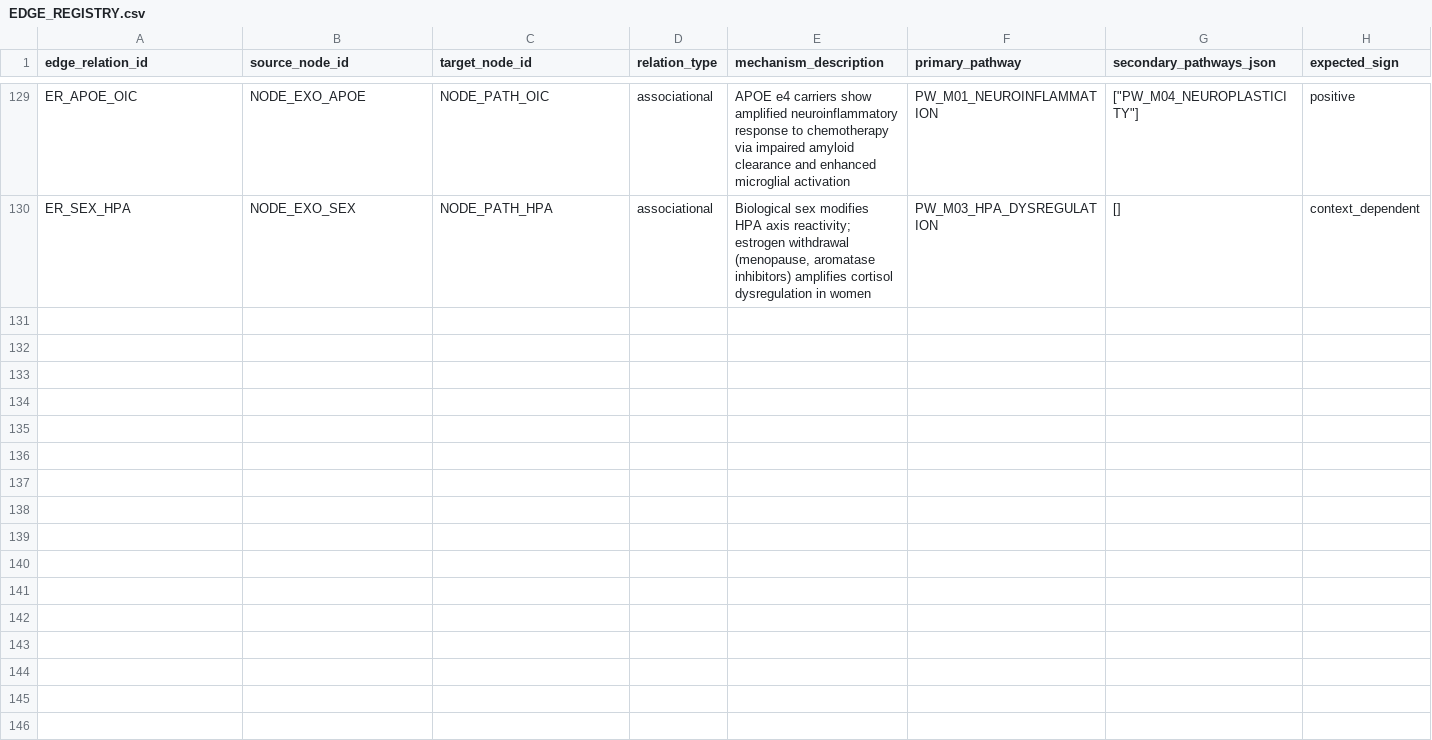
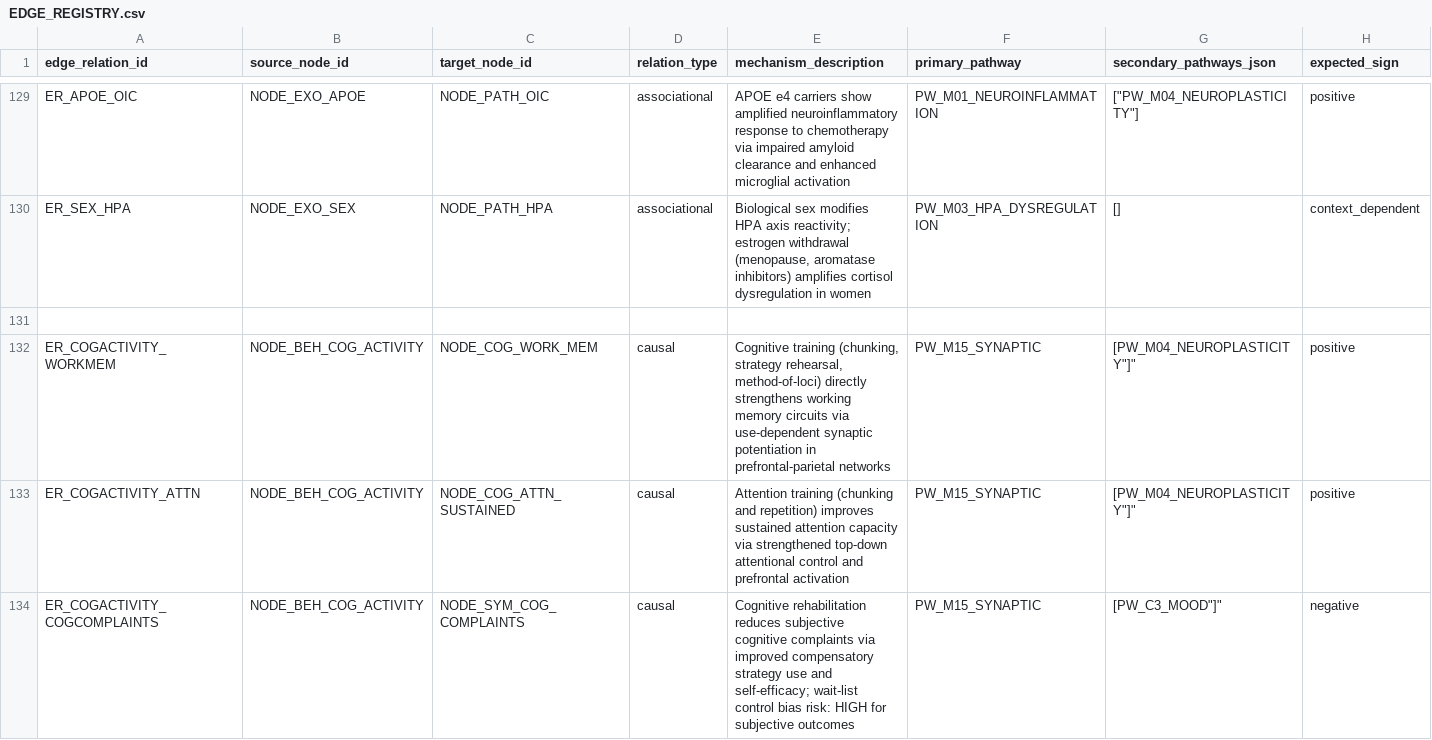
Before and after one commit to angelinayieu/in-silico-crci-lab, a CSV file: registries/EDGE_REGISTRY.csv (was EDGE_REGISTRY.csv), drawn as a sheet; only a part is shown, gaps mark what is left out; rows hold the shown columns only; the diff covers the shown part only; the diff names each change by its address in the sheet, - before the commit and + after, or states it on an @@ line.

```diff
--- a/EDGE_REGISTRY.csv
+++ b/registries/EDGE_REGISTRY.csv
+row 131: (empty)
+row 132: ER_COGACTIVITY_WORKMEM | NODE_BEH_COG_ACTIVITY | NODE_COG_WORK_MEM | causal | Cognitive training (chunking, strategy rehearsal, method-of-loci) directly strengthens working memory circuits via use-dependent synaptic potentiation in prefrontal-parietal networks | PW_M15_SYNAPTIC | [PW_M04_NEUROPLASTICITY"]" | positive
+row 133: ER_COGACTIVITY_ATTN | NODE_BEH_COG_ACTIVITY | NODE_COG_ATTN_SUSTAINED | causal | Attention training (chunking and repetition) improves sustained attention capacity via strengthened top-down attentional control and prefrontal activation | PW_M15_SYNAPTIC | [PW_M04_NEUROPLASTICITY"]" | positive
+row 134: ER_COGACTIVITY_COGCOMPLAINTS | NODE_BEH_COG_ACTIVITY | NODE_SYM_COG_COMPLAINTS | causal | Cognitive rehabilitation reduces subjective cognitive complaints via improved compensatory strategy use and self-efficacy; wait-list control bias risk: HIGH for subjective outcomes | PW_M15_SYNAPTIC | [PW_C3_MOOD"]" | negative
```
Also changed, not shown: 4 added rows elsewhere in this file, 54 other files.
